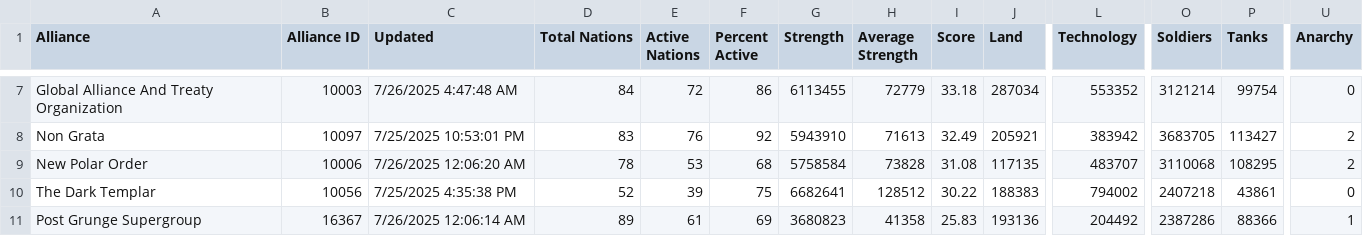
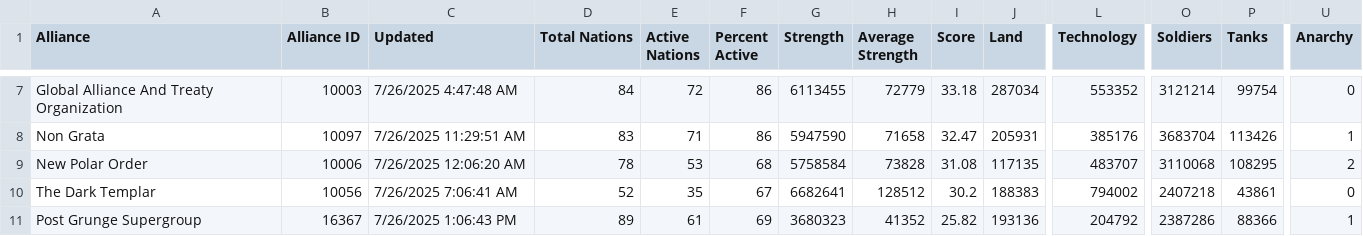
Before and after one commit to oh-ari/oh-ari.github.io, a CSV file: daily/CN_Alliance_Stats.csv, drawn as a sheet; only a part is shown, gaps mark what is left out; the diff covers the shown part only; the diff names each change by its address in the sheet, - before the commit and + after, or states it on an @@ line.

```diff
--- a/daily/CN_Alliance_Stats.csv
+++ b/daily/CN_Alliance_Stats.csv
-C8 (Updated): 7/25/2025 10:53:01 PM
+C8 (Updated): 7/26/2025 11:29:51 AM
-E8 (Active Nations): 76
+E8 (Active Nations): 71
-F8 (Percent Active): 92
+F8 (Percent Active): 86
-G8 (Strength): 5943910
+G8 (Strength): 5947590
-H8 (Average Strength): 71613
+H8 (Average Strength): 71658
-I8 (Score): 32.49
+I8 (Score): 32.47
-J8 (Land): 205921
+J8 (Land): 205931
-L8 (Technology): 383942
+L8 (Technology): 385176
-O8 (Soldiers): 3683705
+O8 (Soldiers): 3683704
-P8 (Tanks): 113427
+P8 (Tanks): 113426
-U8 (Anarchy): 2
+U8 (Anarchy): 1
-C10 (Updated): 7/25/2025 4:35:38 PM
+C10 (Updated): 7/26/2025 7:06:41 AM
-E10 (Active Nations): 39
+E10 (Active Nations): 35
-F10 (Percent Active): 75
+F10 (Percent Active): 67
-I10 (Score): 30.22
+I10 (Score): 30.2
-C11 (Updated): 7/26/2025 12:06:14 AM
+C11 (Updated): 7/26/2025 1:06:43 PM
-G11 (Strength): 3680823
+G11 (Strength): 3680323
-H11 (Average Strength): 41358
+H11 (Average Strength): 41352
-I11 (Score): 25.83
+I11 (Score): 25.82
-L11 (Technology): 204492
+L11 (Technology): 204792
```
Also changed, not shown: 122 edited cells elsewhere in this file, daily/CN_Foreign_Aid.csv, daily/CN_Nation_Stats.csv, 3 other files.
